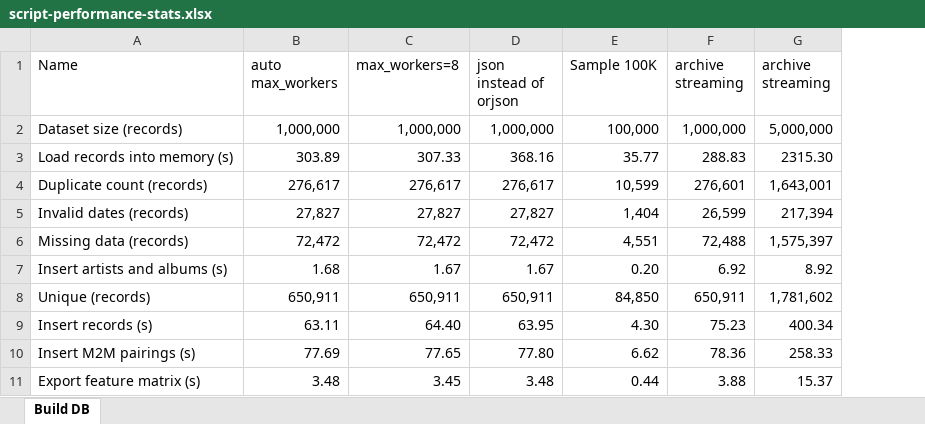
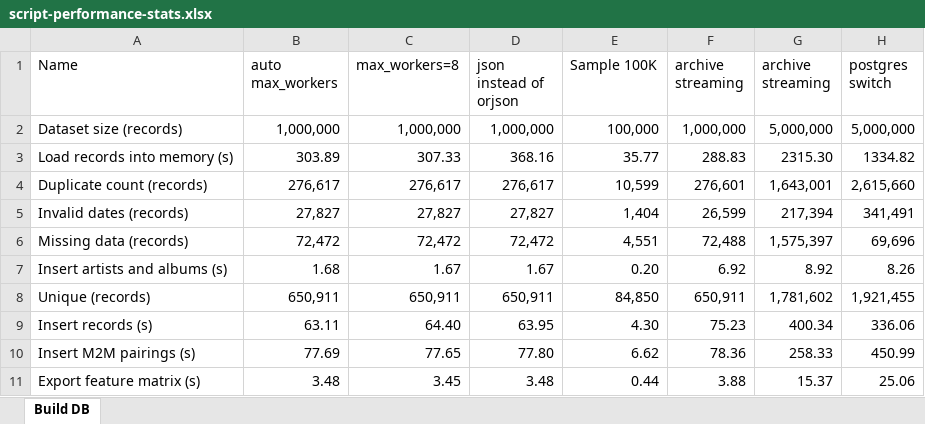
Before and after one commit to RadValentin/CM3070-FP-Music-Recommendation, an Excel workbook: docs/script-performance-stats.xlsx, sheet Build DB, drawn as a sheet; values as stored, in another font and other column widths than the file's, no borders; the diff names each change by its address in the sheet, - before the commit and + after, or states it on an @@ line.

Commit message:
Fix ingest perf decrease after switching DB engines

```diff
--- a/docs/script-performance-stats.xlsx (sheet Build DB)
+++ b/docs/script-performance-stats.xlsx (sheet Build DB)
+column H (postgres switch), rows 2-11: 5,000,000 | 1334.82 | 2,615,660 | 341,491 | 69,696 | 8.26 | 1,921,455 | 336.06 | 450.99 | 25.06
```
Also changed, not shown: 6 other files.
